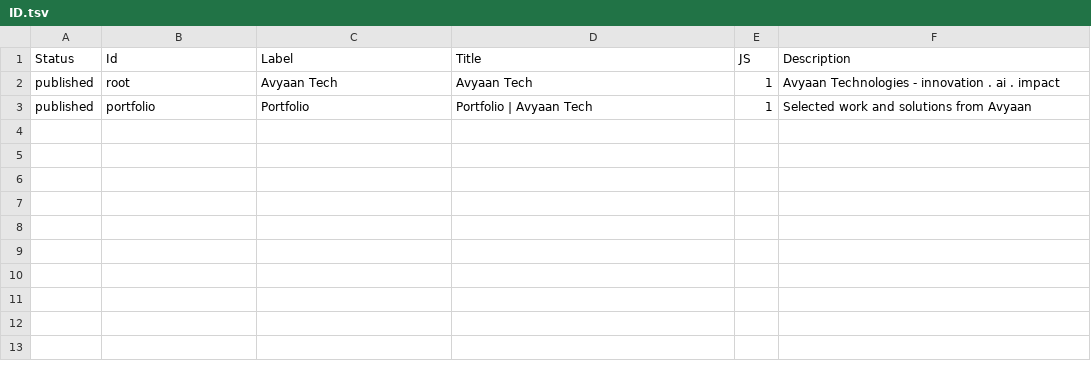
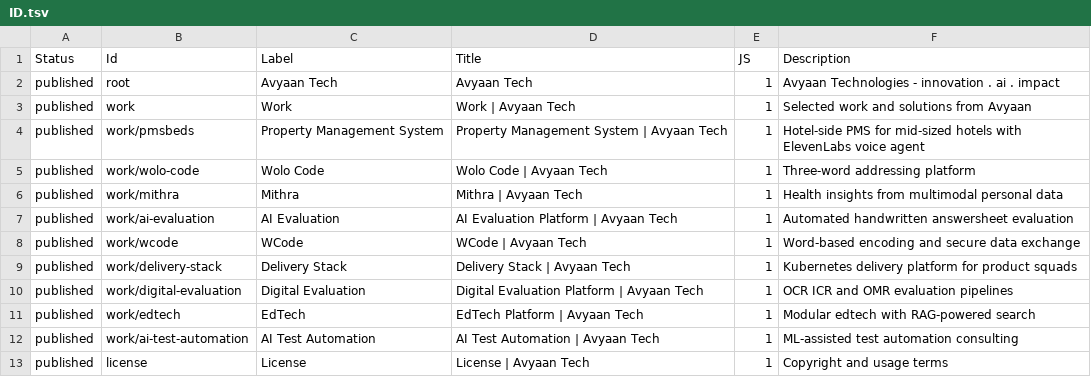
Before and after one commit to avyaan-tech/web-site, a TSV file: config/ID.tsv, drawn as a sheet.

```diff
--- a/config/ID.tsv
+++ b/config/ID.tsv
@@ -2,2 +2,12 @@ Status	Id	Label	Title	JS	Description
 published	root	Avyaan Tech	Avyaan Tech	1	Avyaan Technologies - innovation . ai . impact
-published	portfolio	Portfolio	Portfolio | Avyaan Tech	1	Selected work and solutions from Avyaan
+published	work	Work	Work | Avyaan Tech	1	Selected work and solutions from Avyaan
+published	work/pmsbeds	Property Management System	Property Management System | Avyaan Tech	1	Hotel-side PMS for mid-sized hotels with ElevenLabs voice agent
+published	work/wolo-code	Wolo Code	Wolo Code | Avyaan Tech	1	Three-word addressing platform
+published	work/mithra	Mithra	Mithra | Avyaan Tech	1	Health insights from multimodal personal data
+published	work/ai-evaluation	AI Evaluation	AI Evaluation Platform | Avyaan Tech	1	Automated handwritten answersheet evaluation
+published	work/wcode	WCode	WCode | Avyaan Tech	1	Word-based encoding and secure data exchange
+published	work/delivery-stack	Delivery Stack	Delivery Stack | Avyaan Tech	1	Kubernetes delivery platform for product squads
+published	work/digital-evaluation	Digital Evaluation	Digital Evaluation Platform | Avyaan Tech	1	OCR ICR and OMR evaluation pipelines
+published	work/edtech	EdTech	EdTech Platform | Avyaan Tech	1	Modular edtech with RAG-powered search
+published	work/ai-test-automation	AI Test Automation	AI Test Automation | Avyaan Tech	1	ML-assisted test automation consulting
+published	license	License	License | Avyaan Tech	1	Copyright and usage terms
```
Also changed, not shown: config/URL.tsv, root/Config/Vars.tsv, 52 other files.
